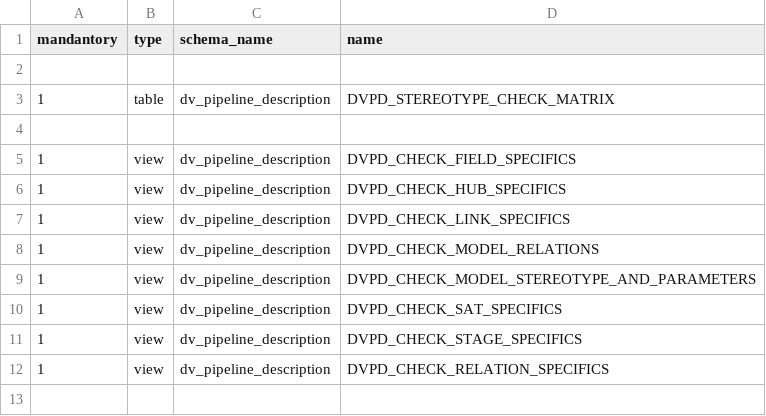
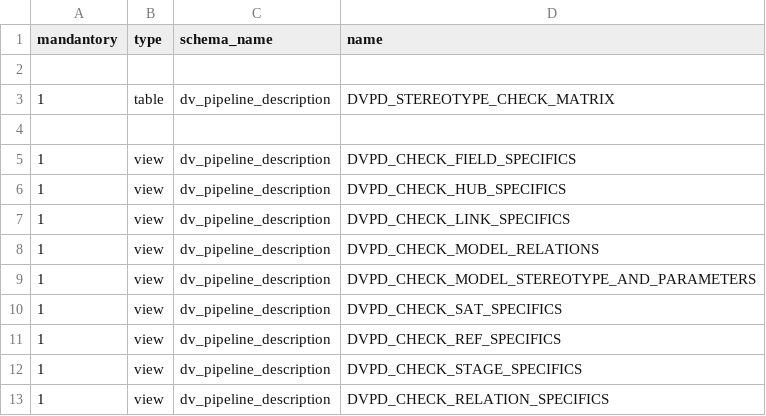
Before and after one commit to cimt-ag/data_vault_pipelinedescription, a CSV file: datamodel/jobless_deployment/00_dvpd_80_deploy_dvpd_checks_base.csv, drawn as a sheet; the diff names each change by its address in the sheet, - before the commit and + after, or states it on an @@ line.

Commit message:
Fixed deployment

```diff
--- a/datamodel/jobless_deployment/00_dvpd_80_deploy_dvpd_checks_base.csv
+++ b/datamodel/jobless_deployment/00_dvpd_80_deploy_dvpd_checks_base.csv
+row 11: 1 | view | dv_pipeline_description | DVPD_CHECK_REF_SPECIFICS
```
